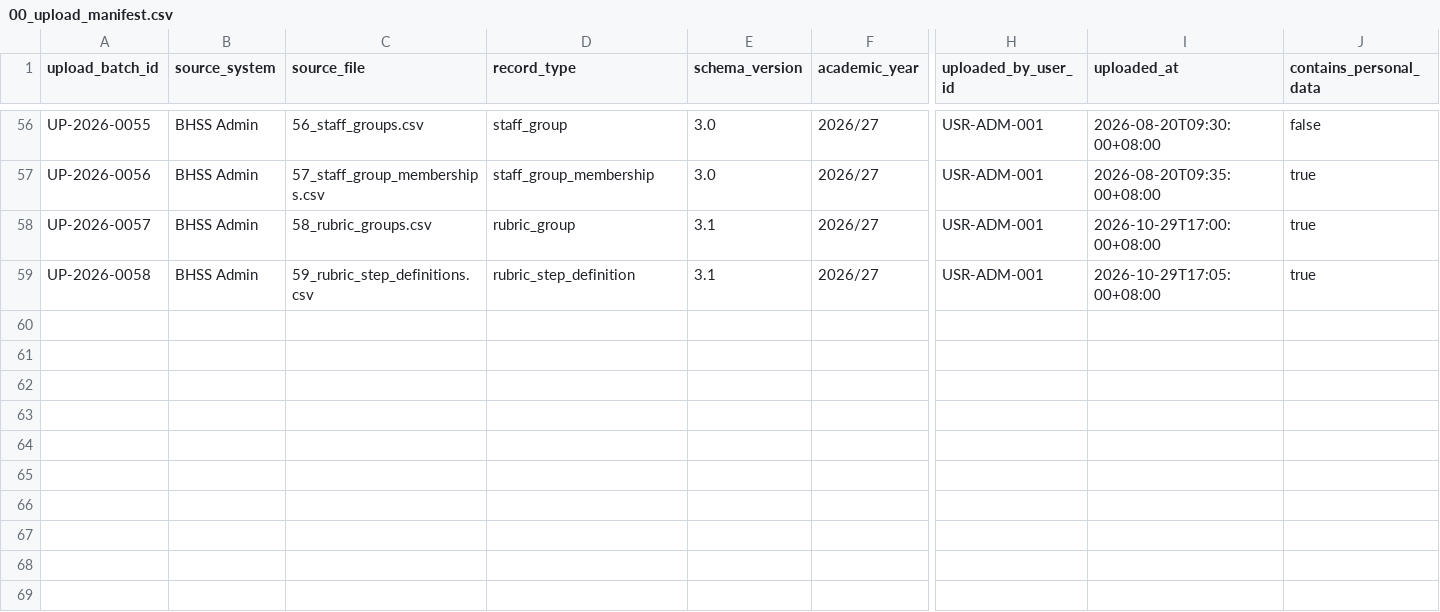
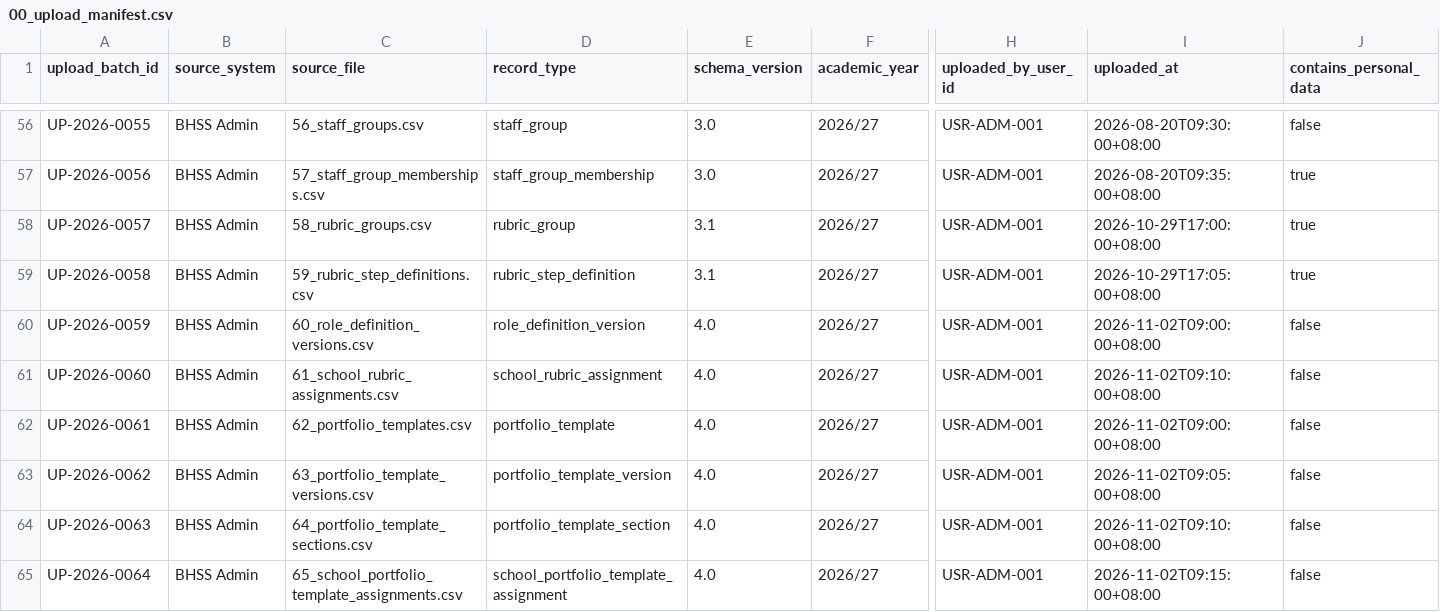
Before and after one commit to heison-octopus/testing-port, a CSV file: output/import-examples/00_upload_manifest.csv, drawn as a sheet; only a part is shown, gaps mark what is left out; rows hold the shown columns only; the diff names each change by its address in the sheet, - before the commit and + after, or states it on an @@ line.

```diff
--- a/output/import-examples/00_upload_manifest.csv
+++ b/output/import-examples/00_upload_manifest.csv
+row 60: UP-2026-0059 | BHSS Admin | 60_role_definition_versions.csv | role_definition_version | 4.0 | 2026/27 | USR-ADM-001 | 2026-11-02T09:00:00+08:00 | false
+row 61: UP-2026-0060 | BHSS Admin | 61_school_rubric_assignments.csv | school_rubric_assignment | 4.0 | 2026/27 | USR-ADM-001 | 2026-11-02T09:10:00+08:00 | false
+row 62: UP-2026-0061 | BHSS Admin | 62_portfolio_templates.csv | portfolio_template | 4.0 | 2026/27 | USR-ADM-001 | 2026-11-02T09:00:00+08:00 | false
+row 63: UP-2026-0062 | BHSS Admin | 63_portfolio_template_versions.csv | portfolio_template_version | 4.0 | 2026/27 | USR-ADM-001 | 2026-11-02T09:05:00+08:00 | false
+row 64: UP-2026-0063 | BHSS Admin | 64_portfolio_template_sections.csv | portfolio_template_section | 4.0 | 2026/27 | USR-ADM-001 | 2026-11-02T09:10:00+08:00 | false
+row 65: UP-2026-0064 | BHSS Admin | 65_school_portfolio_template_assignments.csv | school_portfolio_template_assignment | 4.0 | 2026/27 | USR-ADM-001 | 2026-11-02T09:15:00+08:00 | false
```
Also changed, not shown: output/import-examples/23_user_role_assignments.csv, output/import-examples/53_portfolio_working_versions.csv, 35 other files.
